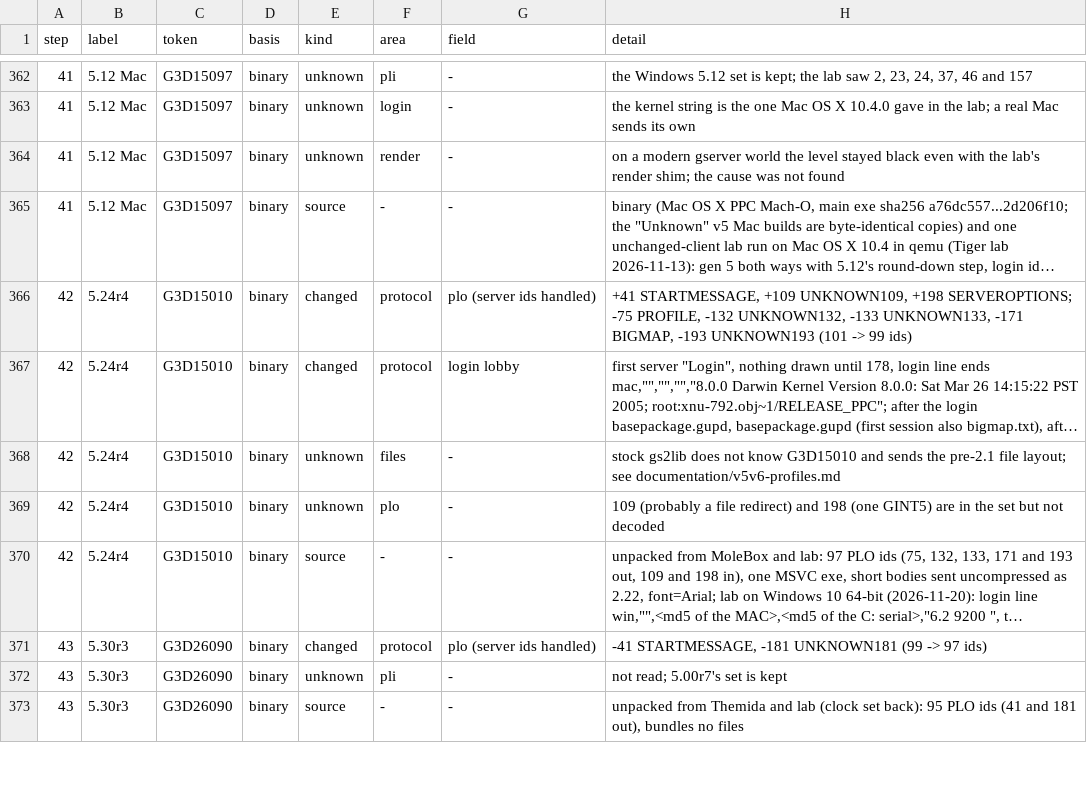
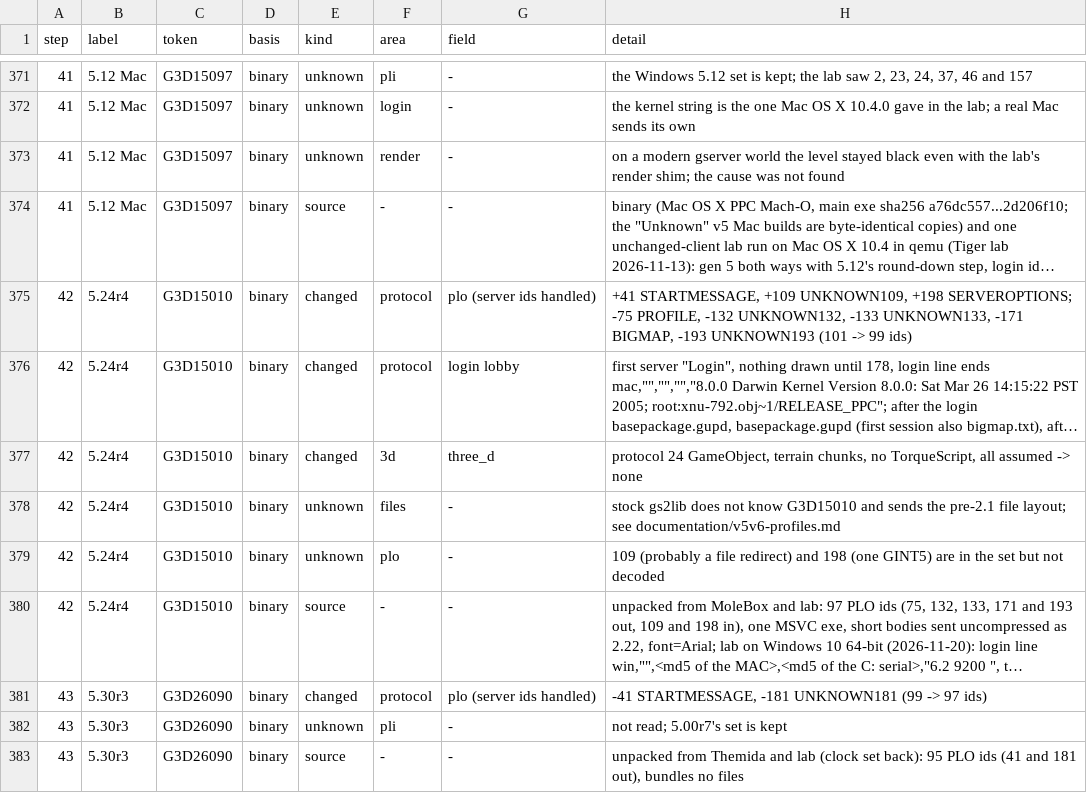
Before and after one commit to squirelworks/seihai-core, a TSV file: documentation/version-chain.tsv, drawn as a sheet; only a part is shown, gaps mark what is left out; long unchanged cells end in …; the diff covers the shown part only; the diff names each change by its address in the sheet, - before the commit and + after, or states it on an @@ line.

```diff
--- a/documentation/version-chain.tsv
+++ b/documentation/version-chain.tsv
+row 377: 42 | 5.24r4 | G3D15010 | binary | changed | 3d | three_d | protocol 24 GameObject, terrain chunks, no TorqueScript, all assumed -> none
```
Also changed, not shown: 9 added rows and 5 edited cells elsewhere in this file, documentation/profile-audit.tsv, 8 other files.
